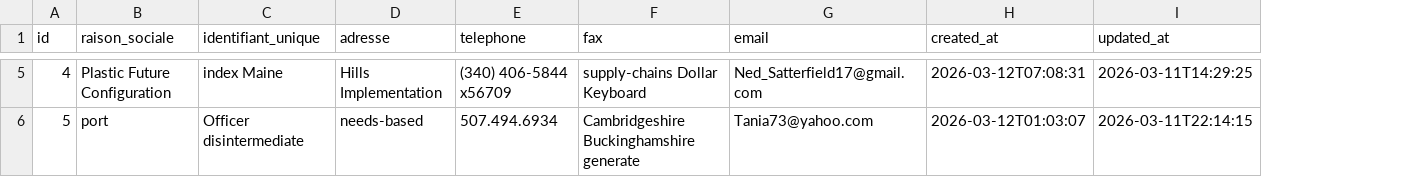
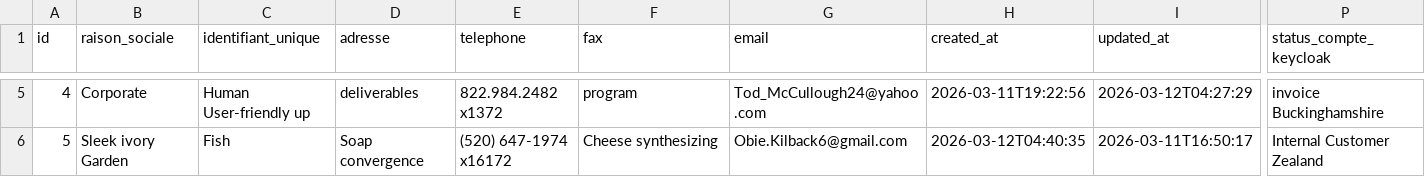
Before and after one commit to AfricomService/projectService, a CSV file: src/main/resources/config/liquibase/fake-data/contact.csv, drawn as a sheet; only a part is shown, gaps mark what is left out; the diff covers the shown part only; the diff names each change by its address in the sheet, - before the commit and + after, or states it on an @@ line.

```diff
--- a/src/main/resources/config/liquibase/fake-data/contact.csv
+++ b/src/main/resources/config/liquibase/fake-data/contact.csv
+column P (status_compte_keycloak), rows 5-6: invoice Buckinghamshire | Internal Customer Zealand
-B5 (raison_sociale): Plastic Future Configuration
+B5 (raison_sociale): Corporate
-C5 (identifiant_unique): index Maine
+C5 (identifiant_unique): Human User-friendly up
-D5 (adresse): Hills Implementation
+D5 (adresse): deliverables
-E5 (telephone): (340) 406-5844 x56709
+E5 (telephone): 822.984.2482 x1372
-F5 (fax): supply-chains Dollar Keyboard
+F5 (fax): program
-G5 (email): Ned_Satterfield17@gmail.com
+G5 (email): Tod_McCullough24@yahoo.com
-H5 (created_at): 2026-03-12T07:08:31
+H5 (created_at): 2026-03-11T19:22:56
-I5 (updated_at): 2026-03-11T14:29:25
+I5 (updated_at): 2026-03-12T04:27:29
-B6 (raison_sociale): port
+B6 (raison_sociale): Sleek ivory Garden
-C6 (identifiant_unique): Officer disintermediate
+C6 (identifiant_unique): Fish
-D6 (adresse): needs-based
+D6 (adresse): Soap convergence
-E6 (telephone): 507.494.6934
+E6 (telephone): (520) 647-1974 x16172
-F6 (fax): Cambridgeshire Buckinghamshire generate
+F6 (fax): Cheese synthesizing
-G6 (email): Tania73@yahoo.com
+G6 (email): Obie.Kilback6@gmail.com
-H6 (created_at): 2026-03-12T01:03:07
+H6 (created_at): 2026-03-12T04:40:35
-I6 (updated_at): 2026-03-11T22:14:15
+I6 (updated_at): 2026-03-11T16:50:17
```
Also changed, not shown: 110 edited cells elsewhere in this file, 6 other files.
